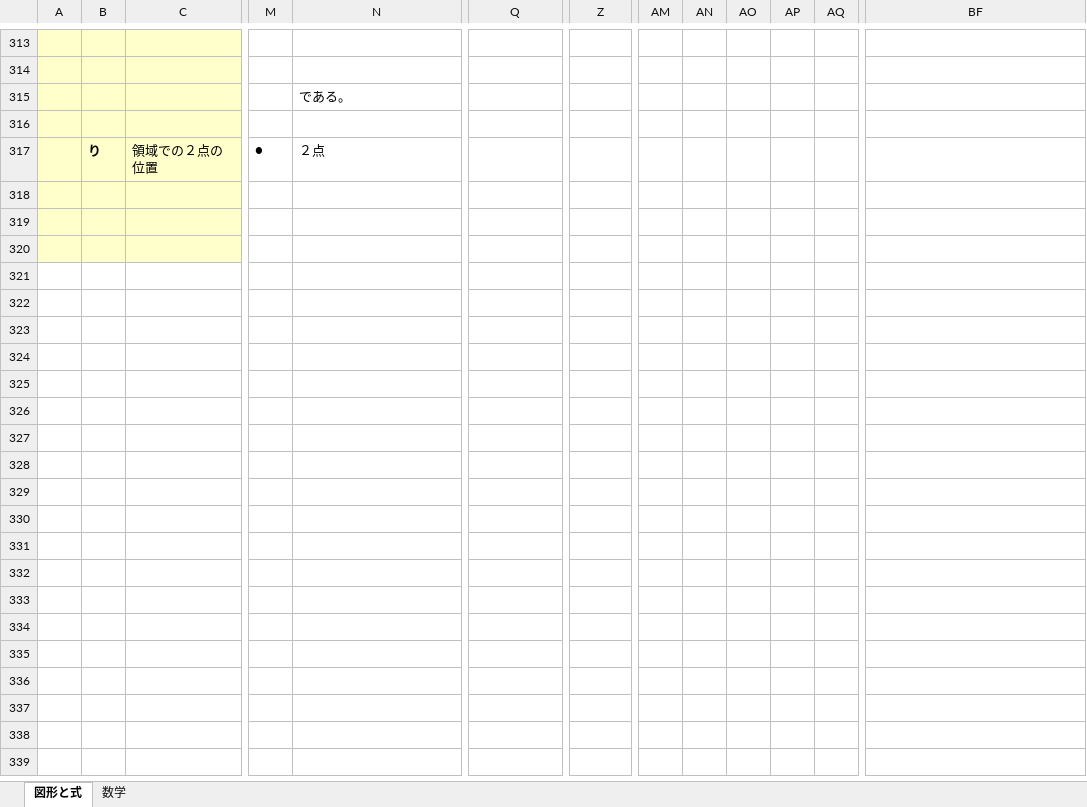
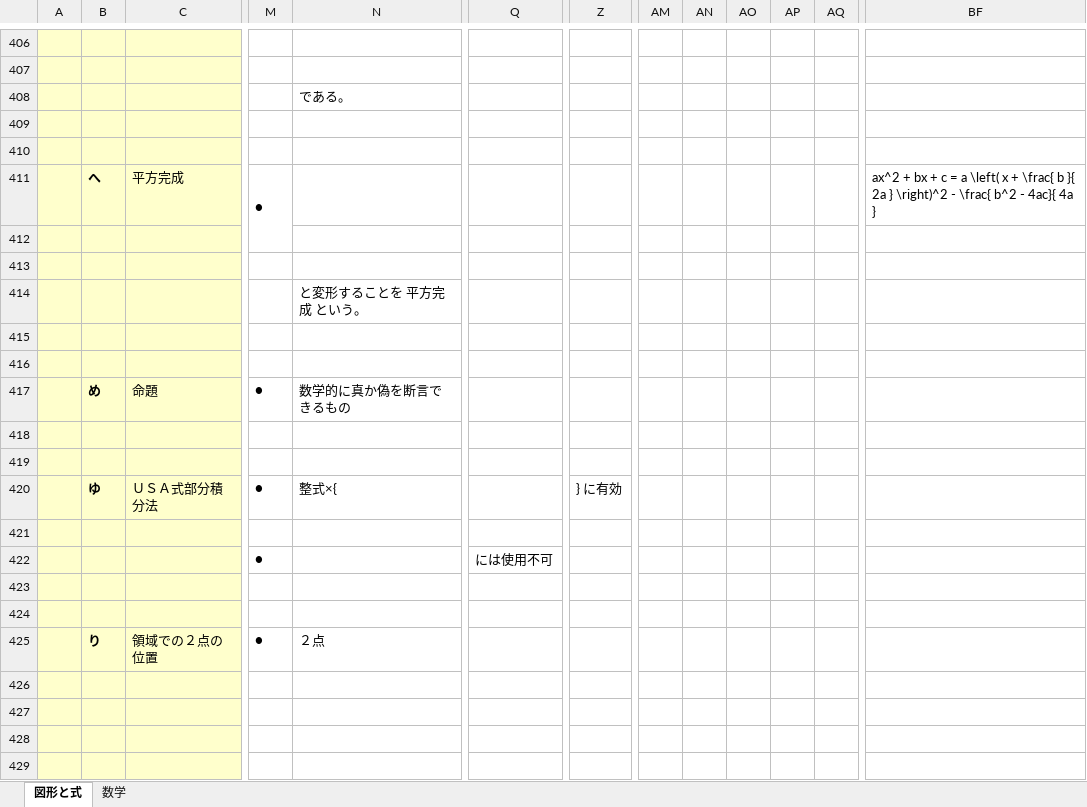
Before and after one commit to roshihie/Mathematics, an Excel workbook: ◆数学_公式帳◆.xlsm, sheet 図形と式, drawn as a sheet; only a part is shown, gaps mark what is left out; values as stored, in another font and other column widths than the file's, no borders; charts and pictures not drawn; removed rows and columns are numbered as before the commit, all else as after; rows hold the shown columns only; the diff covers the shown part only; the diff names each change by its address in the sheet, - before the commit and + after, or states it on an @@ line.

```diff
--- a/◆数学_公式帳◆.xlsm (sheet 図形と式)
+++ b/◆数学_公式帳◆.xlsm (sheet 図形と式)
+column AO, empty
-column AP, empty
+row 410: (empty)
+row 411:  | へ | 平方完成 | ● |  |  |  |  |  |  |  |  | ax^2 + bx + c = a \left( x + \frac{ b }{ 2a } \right)^2 - \frac{ b^2 - 4ac}{ 4a }
+row 412: (empty)
+row 413: (empty)
+row 414:  |  |  |  | と変形することを 平方完成 という。
+row 415: (empty)
+row 416: (empty)
+row 417:  | め | 命題 | ● | 数学的に真か偽を断言できるもの
+row 418: (empty)
+row 419: (empty)
+row 420:  | ゆ | ＵＳＡ式部分積分法 | ● | 整式×{ |  | } に有効
+row 421: (empty)
+row 422:  |  |  | ● |  | には使用不可
+row 423: (empty)
+row 424: (empty)
+row 429: (empty)
```
Also changed, not shown: 115 added rows and 4 edited cells elsewhere in this sheet, sheet 数学, charts or pictures, ◆数学_演習帳◆_部品共通.xlsx, 6 other files.
